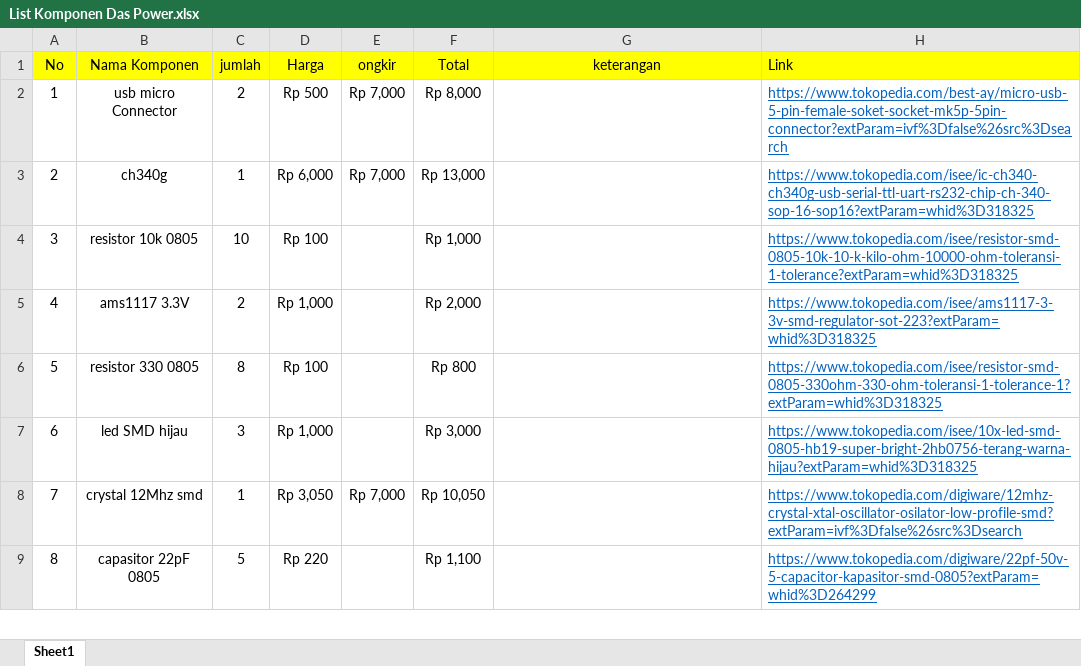
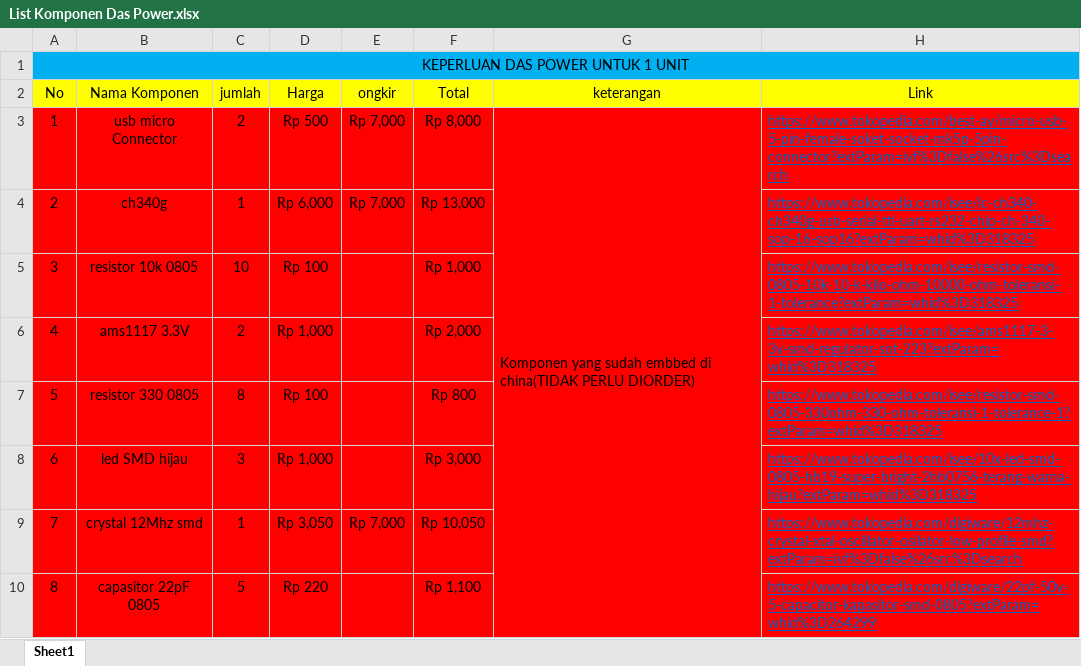
Before and after one commit to Izzudinwahid/PT.MGI-DAS-POWER, an Excel workbook: DAS POWER/List Komponen Das Power.xlsx, sheet Sheet1, drawn as a sheet; only a part is shown; values as stored, in another font and other column widths than the file's, no borders; addresses are those after the commit; the diff covers the shown part only; the diff names each change by its address in the sheet, - before the commit and + after, or states it on an @@ line.

```diff
--- a/DAS POWER/List Komponen Das Power.xlsx (sheet Sheet1)
+++ b/DAS POWER/List Komponen Das Power.xlsx (sheet Sheet1)
+row 1: KEPERLUAN DAS POWER UNTUK 1 UNIT
-H2 alignment: left
+H2 alignment: center
-A3:H10 fill: none
+A3:H10 fill: #FF0000
-G3 (keterangan): (empty)
+G3 (keterangan): Komponen yang sudah embbed di china(TIDAK PERLU DIORDER)
+G3:G18 merged
```
Also changed, not shown: 2 added rows, 8 edited cells, cell formats and row numbers in column A elsewhere in this sheet, formulas that keep their value, 24 other files.
